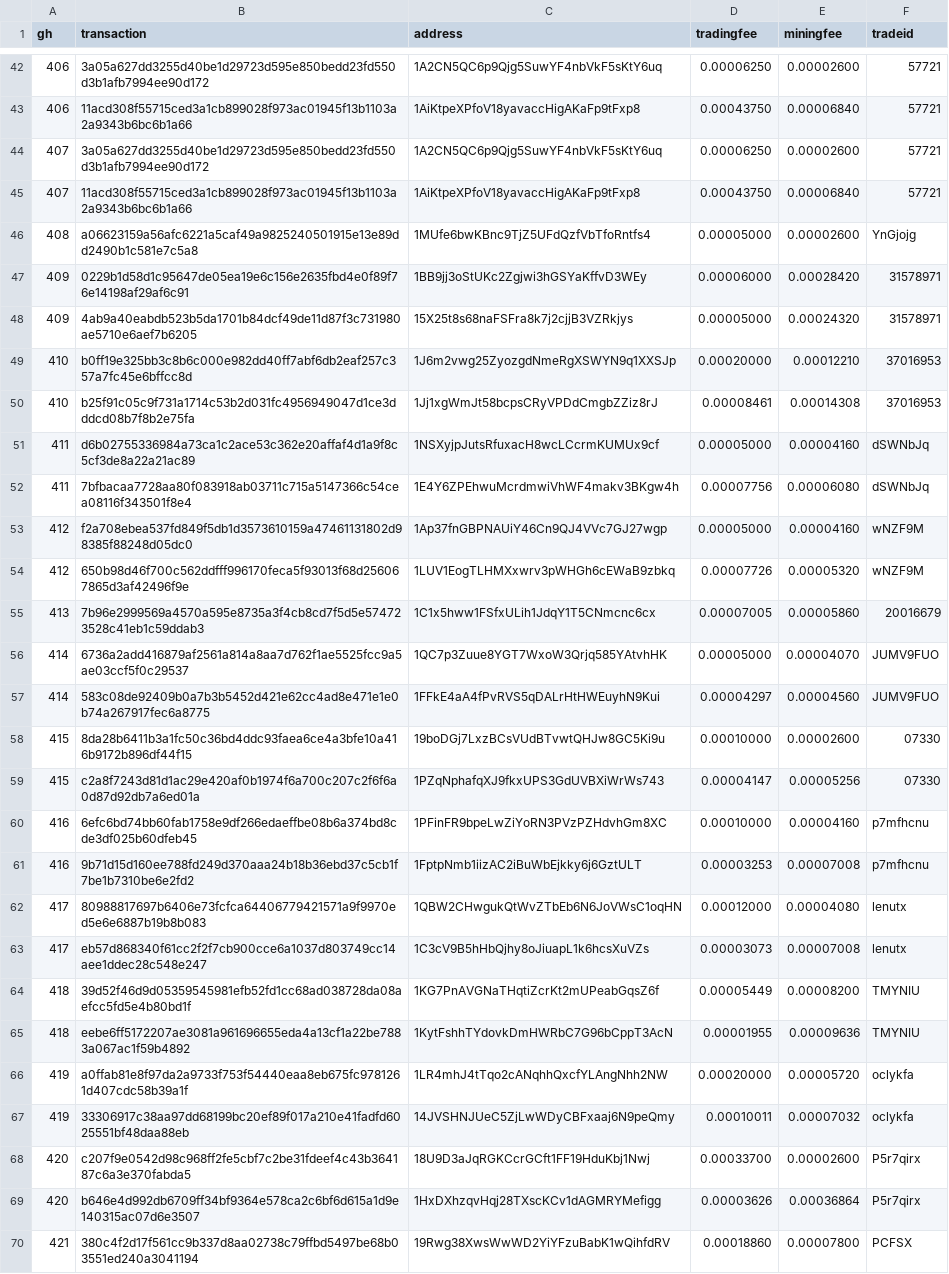
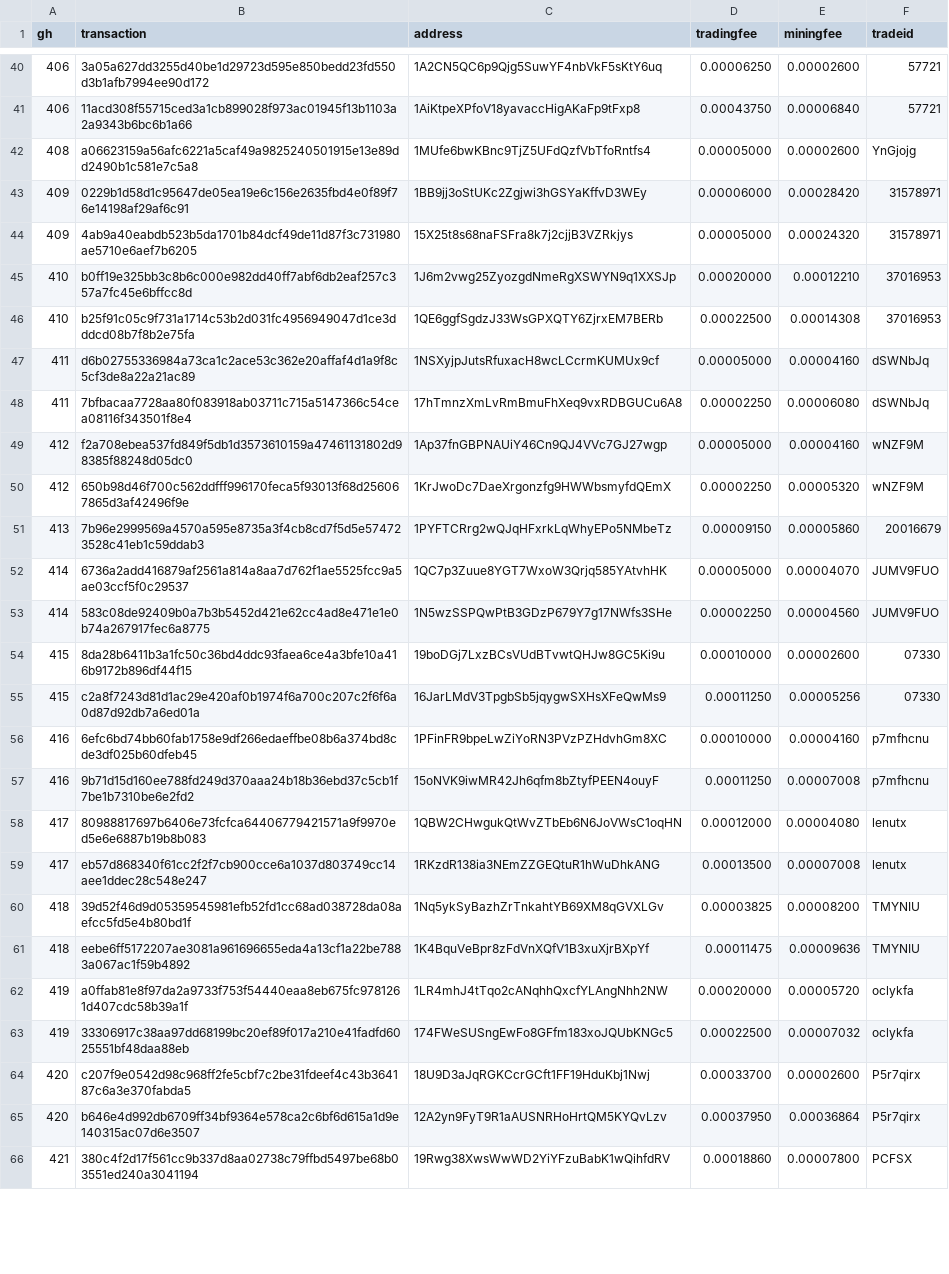
Before and after one commit to bisq-network/support, a CSV file: support-430.csv, drawn as a sheet; only a part is shown, gaps mark what is left out; the diff covers the shown part only.

Commit message:
Update support-430.csv

```diff
--- a/support-430.csv
+++ b/support-430.csv
@@ -43,4 +41,2 @@ gh,transaction,address,tradingfee,miningfee,tradeid
 406,11acd308f55715ced3a1cb899028f973ac01945f13b1103a2a9343b6bc6b1a66,1AiKtpeXPfoV18yavaccHigAKaFp9tFxp8,0.00043750,0.00006840,57721
-407,3a05a627dd3255d40be1d29723d595e850bedd23fd550d3b1afb7994ee90d172,1A2CN5QC6p9Qjg5SuwYF4nbVkF5sKtY6uq,0.00006250,0.00002600,57721
-407,11acd308f55715ced3a1cb899028f973ac01945f13b1103a2a9343b6bc6b1a66,1AiKtpeXPfoV18yavaccHigAKaFp9tFxp8,0.00043750,0.00006840,57721
 408,a06623159a56afc6221a5caf49a9825240501915e13e89dd2490b1c581e7c5a8,1MUfe6bwKBnc9TjZ5UFdQzfVbTfoRntfs4,0.00005000,0.00002600,YnGjojg
@@ -49,22 +45,22 @@ gh,transaction,address,tradingfee,miningfee,tradeid
 410,b0ff19e325bb3c8b6c000e982dd40ff7abf6db2eaf257c357a7fc45e6bffcc8d,1J6m2vwg25ZyozgdNmeRgXSWYN9q1XXSJp,0.00020000,0.00012210,37016953
-410,b25f91c05c9f731a1714c53b2d031fc4956949047d1ce3dddcd08b7f8b2e75fa,1Jj1xgWmJt58bcpsCRyVPDdCmgbZZiz8rJ,0.00008461,0.00014308,37016953
+410,b25f91c05c9f731a1714c53b2d031fc4956949047d1ce3dddcd08b7f8b2e75fa,1QE6ggfSgdzJ33WsGPXQTY6ZjrxEM7BERb,0.00022500,0.00014308,37016953
 411,d6b02755336984a73ca1c2ace53c362e20affaf4d1a9f8c5cf3de8a22a21ac89,1NSXyjpJutsRfuxacH8wcLCcrmKUMUx9cf,0.00005000,0.00004160,dSWNbJq
-411,7bfbacaa7728aa80f083918ab03711c715a5147366c54cea08116f343501f8e4,1E4Y6ZPEhwuMcrdmwiVhWF4makv3BKgw4h,0.00007756,0.00006080,dSWNbJq
+411,7bfbacaa7728aa80f083918ab03711c715a5147366c54cea08116f343501f8e4,17hTmnzXmLvRmBmuFhXeq9vxRDBGUCu6A8,0.00002250,0.00006080,dSWNbJq
 412,f2a708ebea537fd849f5db1d3573610159a47461131802d98385f88248d05dc0,1Ap37fnGBPNAUiY46Cn9QJ4VVc7GJ27wgp,0.00005000,0.00004160,wNZF9M
-412,650b98d46f700c562ddfff996170feca5f93013f68d256067865d3af42496f9e,1LUV1EogTLHMXxwrv3pWHGh6cEWaB9zbkq,0.00007726,0.00005320,wNZF9M
-413,7b96e2999569a4570a595e8735a3f4cb8cd7f5d5e574723528c41eb1c59ddab3,1C1x5hww1FSfxULih1JdqY1T5CNmcnc6cx,0.00007005,0.00005860,20016679
+412,650b98d46f700c562ddfff996170feca5f93013f68d256067865d3af42496f9e,1KrJwoDc7DaeXrgonzfg9HWWbsmyfdQEmX,0.00002250,0.00005320,wNZF9M
+413,7b96e2999569a4570a595e8735a3f4cb8cd7f5d5e574723528c41eb1c59ddab3,1PYFTCRrg2wQJqHFxrkLqWhyEPo5NMbeTz,0.00009150,0.00005860,20016679
 414,6736a2add416879af2561a814a8aa7d762f1ae5525fcc9a5ae03ccf5f0c29537,1QC7p3Zuue8YGT7WxoW3Qrjq585YAtvhHK,0.00005000,0.00004070,JUMV9FUO
-414,583c08de92409b0a7b3b5452d421e62cc4ad8e471e1e0b74a267917fec6a8775,1FFkE4aA4fPvRVS5qDALrHtHWEuyhN9Kui,0.00004297,0.00004560,JUMV9FUO
+414,583c08de92409b0a7b3b5452d421e62cc4ad8e471e1e0b74a267917fec6a8775,1N5wzSSPQwPtB3GDzP679Y7g17NWfs3SHe,0.00002250,0.00004560,JUMV9FUO
 415,8da28b6411b3a1fc50c36bd4ddc93faea6ce4a3bfe10a416b9172b896df44f15,19boDGj7LxzBCsVUdBTvwtQHJw8GC5Ki9u,0.00010000,0.00002600,07330
-415,c2a8f7243d81d1ac29e420af0b1974f6a700c207c2f6f6a0d87d92db7a6ed01a,1PZqNphafqXJ9fkxUPS3GdUVBXiWrWs743,0.00004147,0.00005256,07330
+415,c2a8f7243d81d1ac29e420af0b1974f6a700c207c2f6f6a0d87d92db7a6ed01a,16JarLMdV3TpgbSb5jqygwSXHsXFeQwMs9,0.00011250,0.00005256,07330
 416,6efc6bd74bb60fab1758e9df266edaeffbe08b6a374bd8cde3df025b60dfeb45,1PFinFR9bpeLwZiYoRN3PVzPZHdvhGm8XC,0.00010000,0.00004160,p7mfhcnu
-416,9b71d15d160ee788fd249d370aaa24b18b36ebd37c5cb1f7be1b7310be6e2fd2,1FptpNmb1iizAC2iBuWbEjkky6j6GztULT,0.00003253,0.00007008,p7mfhcnu
+416,9b71d15d160ee788fd249d370aaa24b18b36ebd37c5cb1f7be1b7310be6e2fd2,15oNVK9iwMR42Jh6qfm8bZtyfPEEN4ouyF,0.00011250,0.00007008,p7mfhcnu
 417,80988817697b6406e73fcfca64406779421571a9f9970ed5e6e6887b19b8b083,1QBW2CHwgukQtWvZTbEb6N6JoVWsC1oqHN,0.00012000,0.00004080,lenutx
-417,eb57d868340f61cc2f2f7cb900cce6a1037d803749cc14aee1ddec28c548e247,1C3cV9B5hHbQjhy8oJiuapL1k6hcsXuVZs,0.00003073,0.00007008,lenutx
-418,39d52f46d9d05359545981efb52fd1cc68ad038728da08aefcc5fd5e4b80bd1f,1KG7PnAVGNaTHqtiZcrKt2mUPeabGqsZ6f,0.00005449,0.00008200,TMYNIU
-418,eebe6ff5172207ae3081a961696655eda4a13cf1a22be7883a067ac1f59b4892,1KytFshhTYdovkDmHWRbC7G96bCppT3AcN,0.00001955,0.00009636,TMYNIU
+417,eb57d868340f61cc2f2f7cb900cce6a1037d803749cc14aee1ddec28c548e247,1RKzdR138ia3NEmZZGEQtuR1hWuDhkANG,0.00013500,0.00007008,lenutx
+418,39d52f46d9d05359545981efb52fd1cc68ad038728da08aefcc5fd5e4b80bd1f,1Nq5ykSyBazhZrTnkahtYB69XM8qGVXLGv,0.00003825,0.00008200,TMYNIU
+418,eebe6ff5172207ae3081a961696655eda4a13cf1a22be7883a067ac1f59b4892,1K4BquVeBpr8zFdVnXQfV1B3xuXjrBXpYf,0.00011475,0.00009636,TMYNIU
 419,a0ffab81e8f97da2a9733f753f54440eaa8eb675fc9781261d407cdc58b39a1f,1LR4mhJ4tTqo2cANqhhQxcfYLAngNhh2NW,0.00020000,0.00005720,oclykfa
-419,33306917c38aa97dd68199bc20ef89f017a210e41fadfd6025551bf48daa88eb,14JVSHNJUeC5ZjLwWDyCBFxaaj6N9peQmy,0.00010011,0.00007032,oclykfa
+419,33306917c38aa97dd68199bc20ef89f017a210e41fadfd6025551bf48daa88eb,174FWeSUSngEwFo8GFfm183xoJQUbKNGc5,0.00022500,0.00007032,oclykfa
 420,c207f9e0542d98c968ff2fe5cbf7c2be31fdeef4c43b364187c6a3e370fabda5,18U9D3aJqRGKCcrGCft1FF19HduKbj1Nwj,0.00033700,0.00002600,P5r7qirx
-420,b646e4d992db6709ff34bf9364e578ca2c6bf6d615a1d9e140315ac07d6e3507,1HxDXhzqvHqj28TXscKCv1dAGMRYMefigg,0.00003626,0.00036864,P5r7qirx
+420,b646e4d992db6709ff34bf9364e578ca2c6bf6d615a1d9e140315ac07d6e3507,12A2yn9FyT9R1aAUSNRHoHrtQM5KYQvLzv,0.00037950,0.00036864,P5r7qirx
 421,380c4f2d17f561cc9b337d8aa02738c79ffbd5497be68b03551ed240a3041194,19Rwg38XwsWwWD2YiYFzuBabK1wQihfdRV,0.00018860,0.00007800,PCFSX
```
Also changed, not shown: 2 removed rows and 30 edited cells elsewhere in this file.
